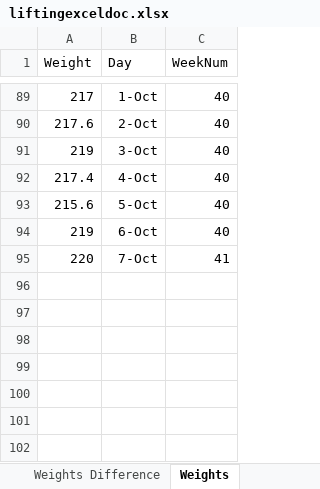
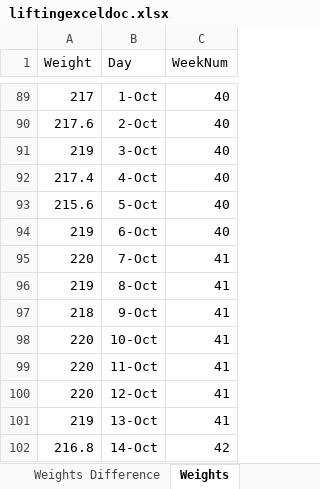
Before and after one commit to jackkboyd/Lifting-Project, an Excel workbook: data/liftingexceldoc.xlsx, sheet Weights, drawn as a sheet; only a part is shown, gaps mark what is left out; values as stored, in another font and other column widths than the file's, no borders; the diff names each change by its address in the sheet, - before the commit and + after, or states it on an @@ line.

```diff
--- a/data/liftingexceldoc.xlsx (sheet Weights)
+++ b/data/liftingexceldoc.xlsx (sheet Weights)
+row 96: 219 | 8-Oct | 41
+row 97: 218 | 9-Oct | 41
+row 98: 220 | 10-Oct | 41
+row 99: 220 | 11-Oct | 41
+row 100: 220 | 12-Oct | 41
+row 101: 219 | 13-Oct | 41
+row 102: 216.8 | 14-Oct | 42
```
Also changed, not shown: 2 other files.
